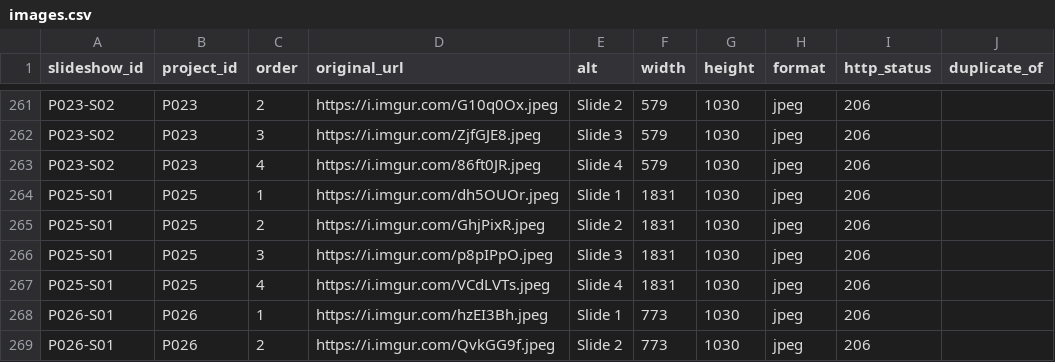
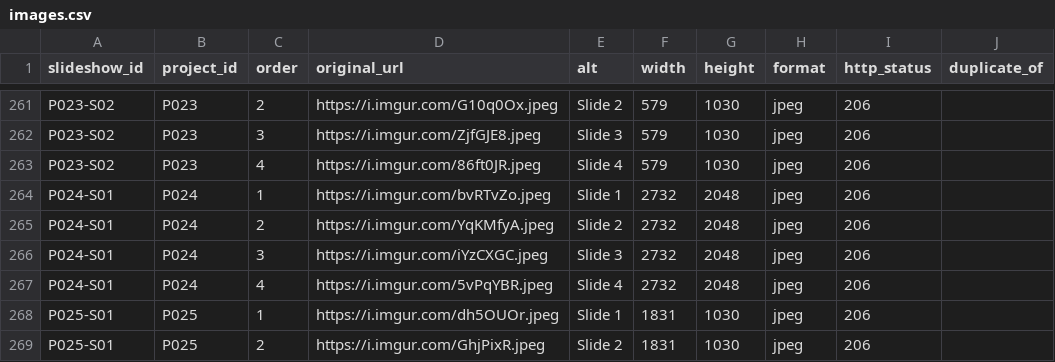
Before and after one commit to hossamalafandi/behance-slideshow, a CSV file: migration/01_AUDIT/images.csv, drawn as a sheet; only a part is shown, gaps mark what is left out; the shorter side is filled out with more unchanged rows.

```diff
--- a/migration/01_AUDIT/images.csv
+++ b/migration/01_AUDIT/images.csv
@@ -263,2 +263,6 @@ P023-S02,P023,3,https://i.imgur.com/ZjfGJE8.jpeg,Slide 3,579,1030,jpeg,206,
 P023-S02,P023,4,https://i.imgur.com/86ft0JR.jpeg,Slide 4,579,1030,jpeg,206,
+P024-S01,P024,1,https://i.imgur.com/bvRTvZo.jpeg,Slide 1,2732,2048,jpeg,206,
+P024-S01,P024,2,https://i.imgur.com/YqKMfyA.jpeg,Slide 2,2732,2048,jpeg,206,
+P024-S01,P024,3,https://i.imgur.com/iYzCXGC.jpeg,Slide 3,2732,2048,jpeg,206,
+P024-S01,P024,4,https://i.imgur.com/5vPqYBR.jpeg,Slide 4,2732,2048,jpeg,206,
 P025-S01,P025,1,https://i.imgur.com/dh5OUOr.jpeg,Slide 1,1831,1030,jpeg,206,
```
Also changed, not shown: migration/01_AUDIT/projects.csv, migration/01_AUDIT/slideshows.csv, 35 other files.
